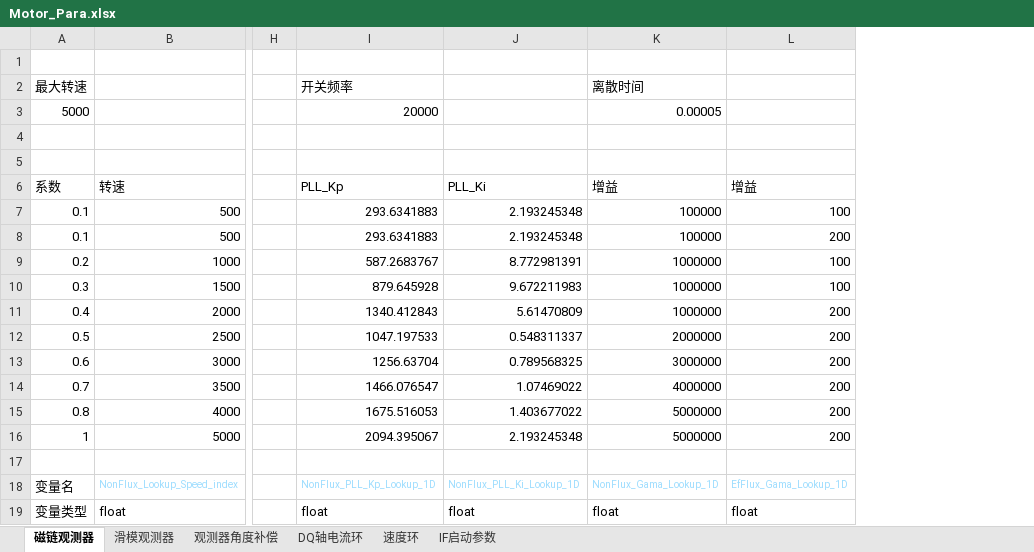
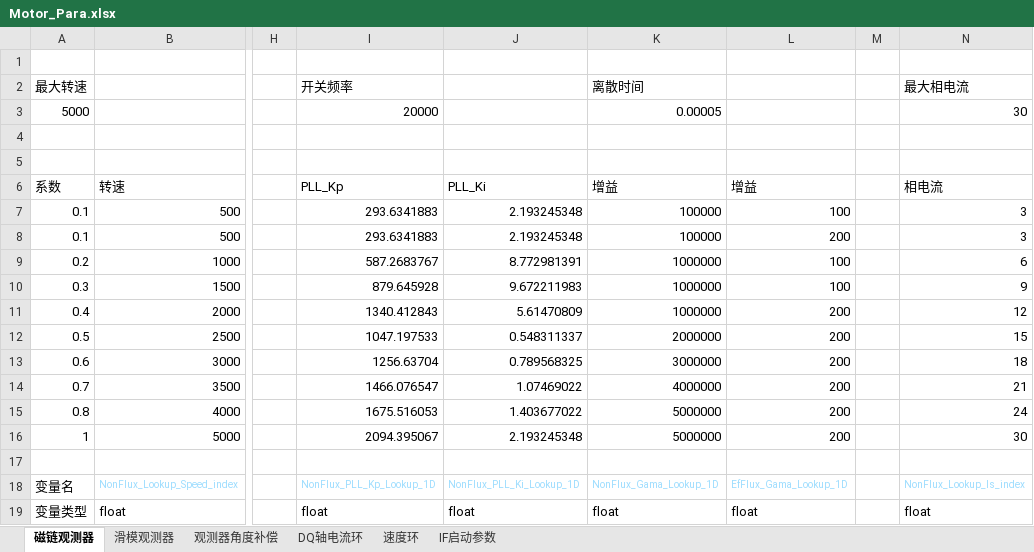
Before and after one commit to kianacute/PMSM_Control, an Excel workbook: PMSM_Control_01/Motor_Para.xlsx, sheet 磁链观测器, drawn as a sheet; only a part is shown, gaps mark what is left out; values as stored, in another font and other column widths than the file's, no borders; the diff names each change by its address in the sheet, - before the commit and + after, or states it on an @@ line.

```diff
--- a/PMSM_Control_01/Motor_Para.xlsx (sheet 磁链观测器)
+++ b/PMSM_Control_01/Motor_Para.xlsx (sheet 磁链观测器)
+column M, empty
+column N (最大相电流), rows 3-19: 30 |  |  | 相电流 | 3 | 3 | 6 | 9 | 12 | 15 | 18 | 21 | 24 | 30 |  | NonFlux_Lookup_Is_index | float
```
Also changed, not shown: sheet 观测器角度补偿, 5 other files.
